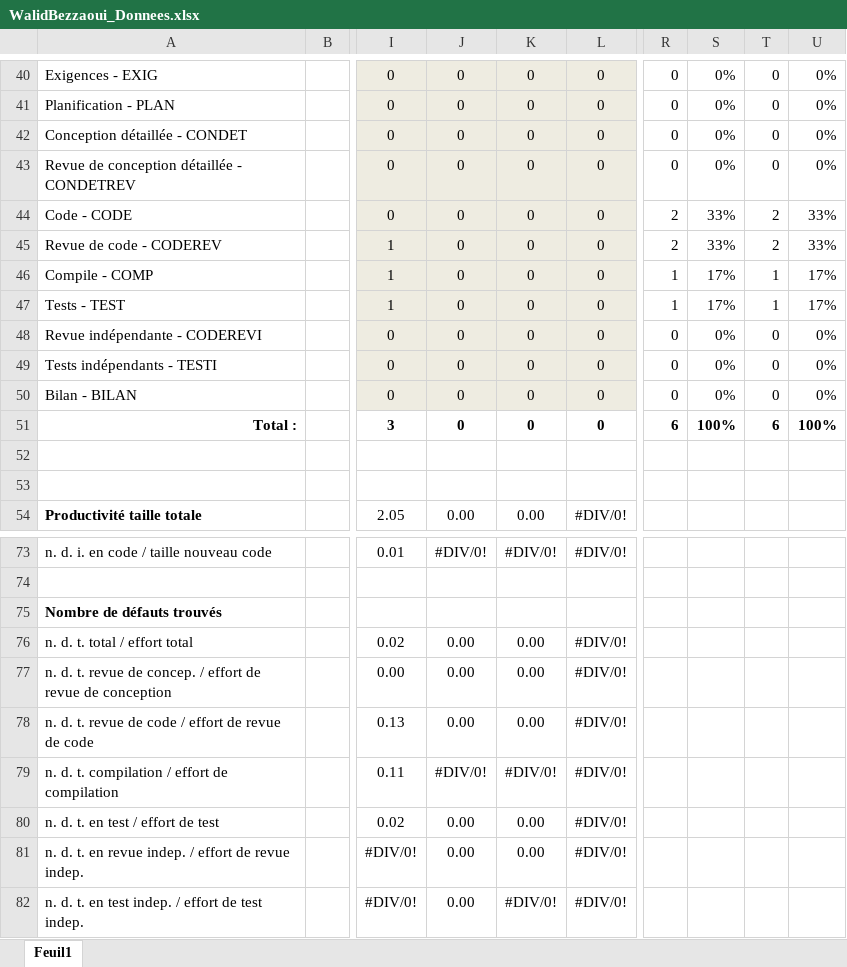
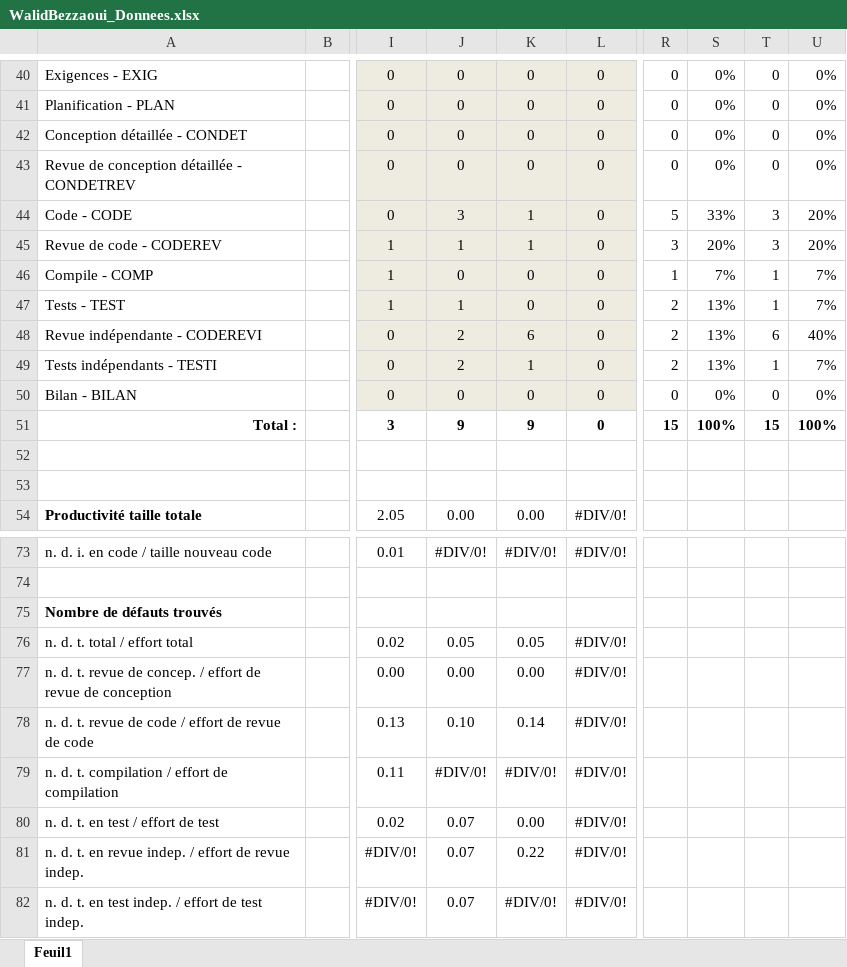
Before and after one commit to walidbe/LOG330_TP05, an Excel workbook: formulaires/WalidBezzaoui_Donnees.xlsx, sheet Feuil1, drawn as a sheet; only a part is shown, gaps mark what is left out; values as stored, in another font and other column widths than the file's, no borders; the diff covers the shown part only; the diff names each change by its address in the sheet, - before the commit and + after, or states it on an @@ line.

Commit message:
data Review

```diff
--- a/formulaires/WalidBezzaoui_Donnees.xlsx (sheet Feuil1)
+++ b/formulaires/WalidBezzaoui_Donnees.xlsx (sheet Feuil1)
-J44: 0
+J44: 3
-K44:K45: 0
+K44:K45: 1
-R44: 2
+R44: 5
-T44:T45: 2
+T44:T45: 3
-U44:U45: 33%
+U44:U45: 20%
-J45: 0
+J45: 1
-R45: 2
+R45: 3
-S45: 33%
+S45: 20%
-S46: 17%
+S46: 7%
-U46:U47: 17%
+U46:U47: 7%
-J47: 0
+J47: 1
-R47: 1
+R47: 2
-S47: 17%
+S47: 13%
-J48:J49: 0
+J48:J49: 2
-K48: 0
+K48: 6
-R48:R49: 0
+R48:R49: 2
-S48:S49: 0%
+S48:S49: 13%
-T48: 0
+T48: 6
-U48: 0%
+U48: 40%
-K49: 0
+K49: 1
-T49: 0
+T49: 1
-U49: 0%
+U49: 7%
-J51: 0
+J51: 9
-K51: 0
+K51: 9
-R51: 6
+R51: 15
-T51: 6
+T51: 15
-J76: 0.00
+J76: 0.05
-K76: 0.00
+K76: 0.05
-J78: 0.00
+J78: 0.10
-K78: 0.00
+K78: 0.14
-J80:J82: 0.00
+J80:J82: 0.07
-K81: 0.00
+K81: 0.22
```
Also changed, not shown: 33 edited cells elsewhere in this sheet.
